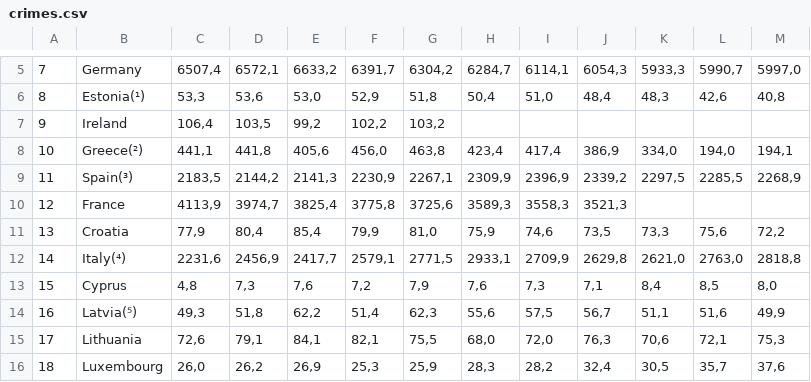
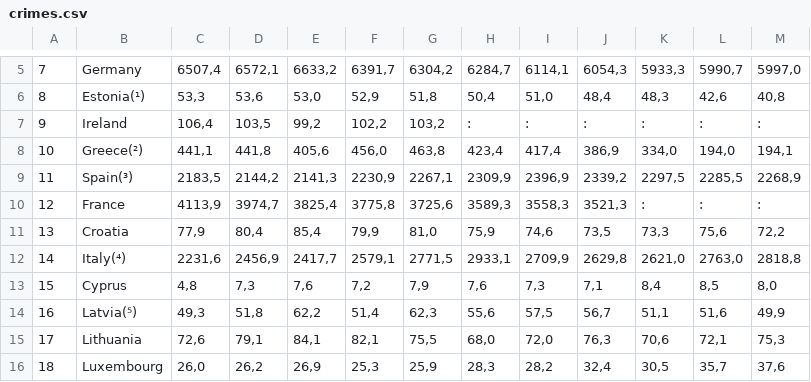
Before and after one commit to jorge532/https-jorge532.github.io-javascript-data-visualization-, a CSV file: crimes.csv, drawn as a sheet; only a part is shown, gaps mark what is left out.

```diff
--- a/crimes.csv
+++ b/crimes.csv
@@ -6,6 +6,6 @@
 8,Estonia(¹),"53,3","53,6","53,0","52,9","51,8","50,4","51,0","48,4","48,3","42,6","40,8"
-9,Ireland,"106,4","103,5","99,2","102,2","103,2"
+9,Ireland,"106,4","103,5","99,2","102,2","103,2",:,:,:,:,:,:
 10,Greece(²),"441,1","441,8","405,6","456,0","463,8","423,4","417,4","386,9","334,0","194,0","194,1"
 11,Spain(³),"2183,5","2144,2","2141,3","2230,9","2267,1","2309,9","2396,9","2339,2","2297,5","2285,5","2268,9"
-12,France,"4113,9","3974,7","3825,4","3775,8","3725,6","3589,3","3558,3","3521,3"
+12,France,"4113,9","3974,7","3825,4","3775,8","3725,6","3589,3","3558,3","3521,3",:,:,:
 13,Croatia,"77,9","80,4","85,4","79,9","81,0","75,9","74,6","73,5","73,3","75,6","72,2"
```
Also changed, not shown: homicide.csv, 3 other files.
